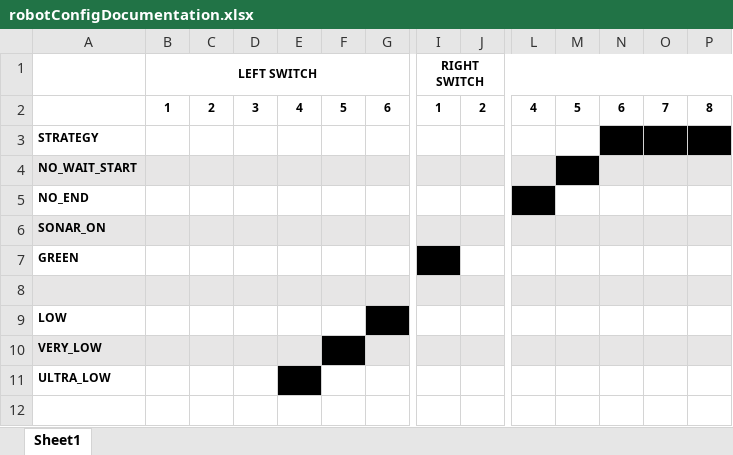
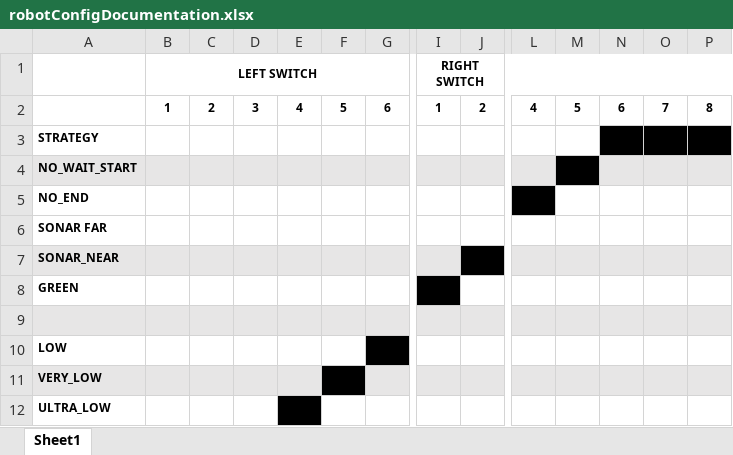
Before and after one commit to svanacker/cen-electronic, an Excel workbook: documentation/robotConfigDocumentation.xlsx, sheet Sheet1, drawn as a sheet; only a part is shown, gaps mark what is left out; values as stored, in another font and other column widths than the file's, no borders; rows hold the shown columns only; the diff names each change by its address in the sheet, - before the commit and + after, or states it on an @@ line.

```diff
--- a/documentation/robotConfigDocumentation.xlsx (sheet Sheet1)
+++ b/documentation/robotConfigDocumentation.xlsx (sheet Sheet1)
-A6: SONAR_ON
+A6: SONAR FAR
-A6:G6 fill: #E7E6E6
+A6:G6 fill: none
-I6:J6 fill: #E7E6E6
+I6:J6 fill: none
-L6:P6 fill: #E7E6E6
+L6:P6 fill: none
+row 7: SONAR_NEAR |  |  |  |  |  |  |  | C
```
Also changed, not shown: 8 other files.
